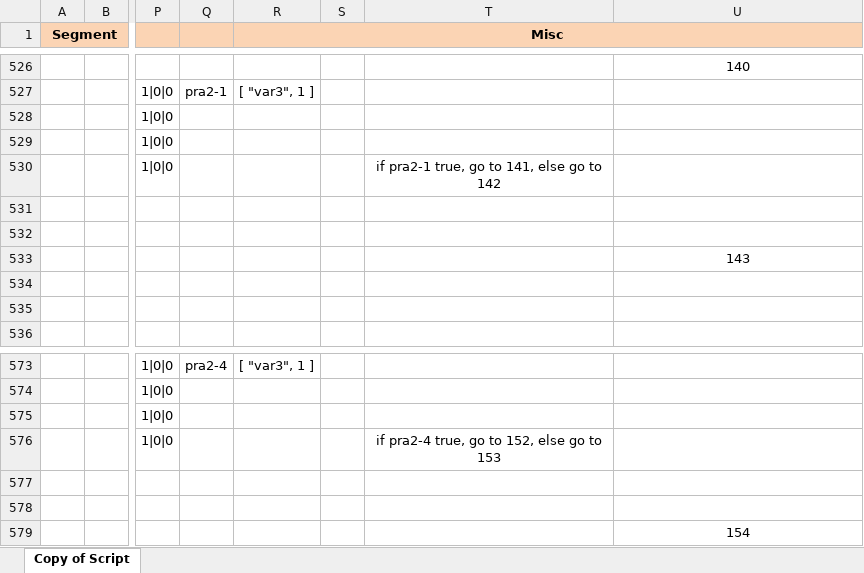
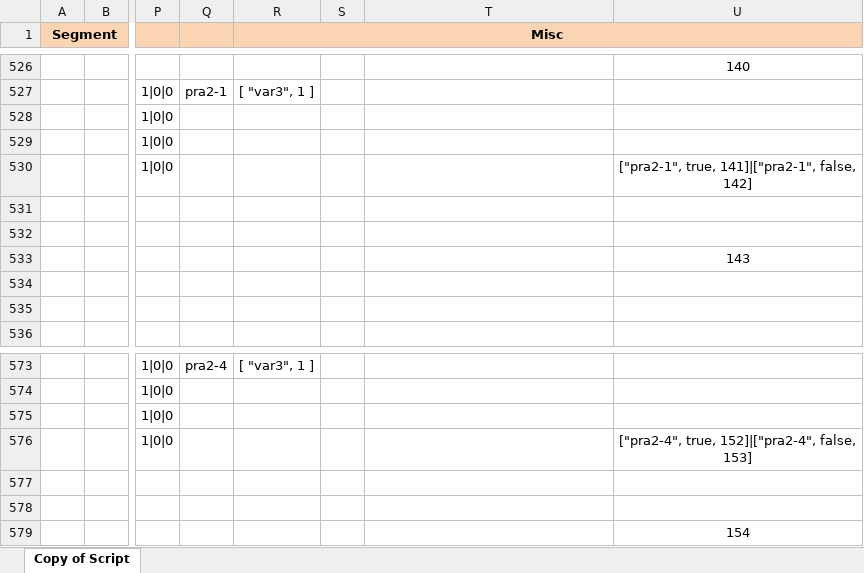
Before and after one commit to viveljs/viveljs, an Excel workbook: VivelDialog.xlsx, sheet Copy of Script, drawn as a sheet; only a part is shown, gaps mark what is left out; values as stored, in another font and other column widths than the file's, no borders; the diff names each change by its address in the sheet, - before the commit and + after, or states it on an @@ line.

Commit message:
pra2-1 and pra2-4 changes

```diff
--- a/VivelDialog.xlsx (sheet Copy of Script)
+++ b/VivelDialog.xlsx (sheet Copy of Script)
-T530: if pra2-1 true, go to 141, else go to 142
+T530: (empty)
-U530: (empty)
+U530: ["pra2-1", true, 141]|["pra2-1", false, 142]
-T576: if pra2-4 true, go to 152, else go to 153
+T576: (empty)
-U576: (empty)
+U576: ["pra2-4", true, 152]|["pra2-4", false, 153]
```
